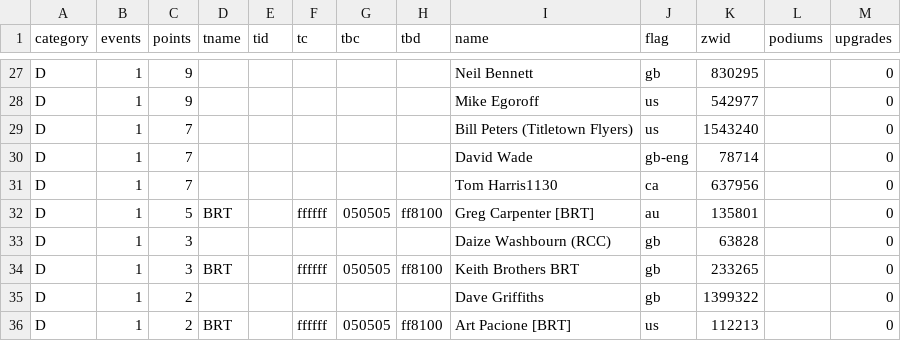
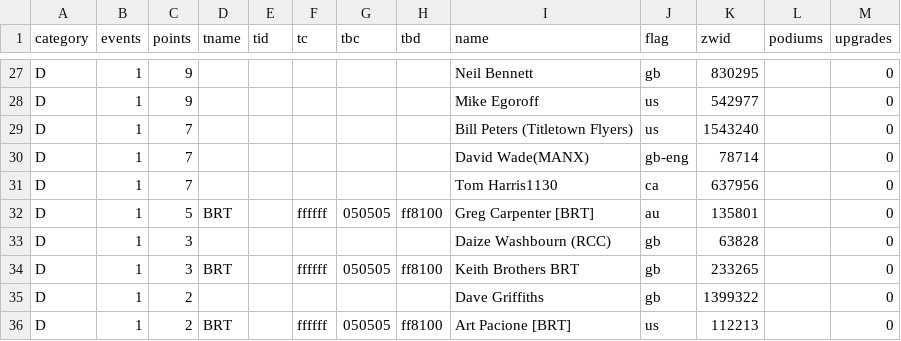
Before and after one commit to jessicah/boltrace.team, a CSV file: _data/2020/series_1/ages.csv, drawn as a sheet; only a part is shown, gaps mark what is left out.

Commit message:
Automatically update league tables: (BRT) Ages Racing League

```diff
--- a/_data/2020/series_1/ages.csv
+++ b/_data/2020/series_1/ages.csv
@@ -29,3 +29,3 @@ D,1,9,,,,,,Mike Egoroff,us,542977,,0
 D,1,7,,,,,,Bill Peters (Titletown Flyers),us,1543240,,0
-D,1,7,,,,,,David Wade,gb-eng,78714,,0
+D,1,7,,,,,,David Wade(MANX),gb-eng,78714,,0
 D,1,7,,,,,,Tom Harris1130,ca,637956,,0
```
Also changed, not shown: 2 other files.
